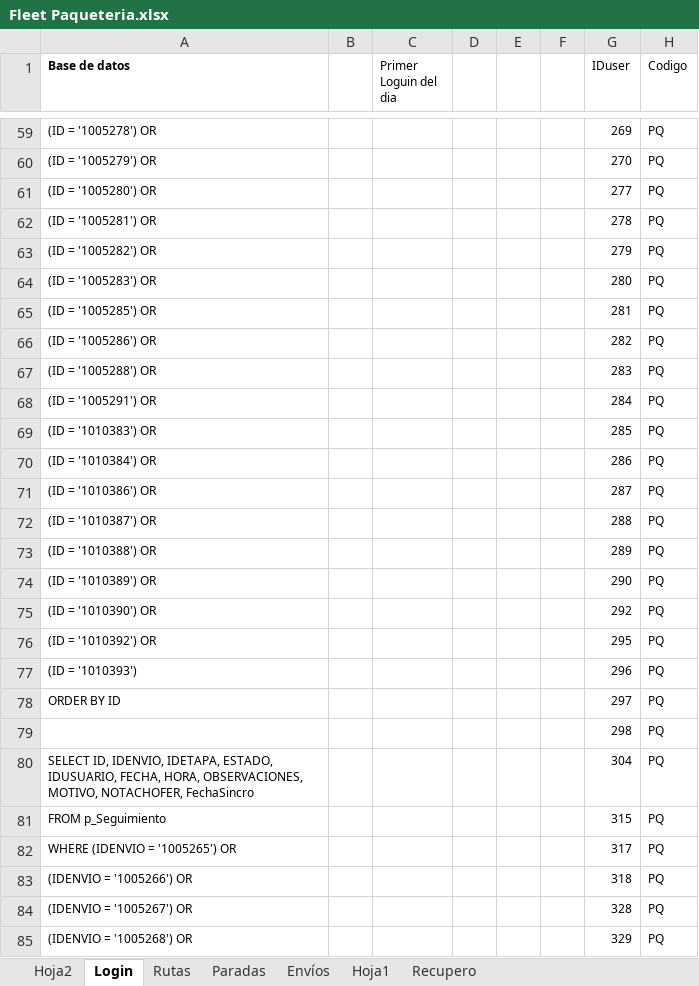
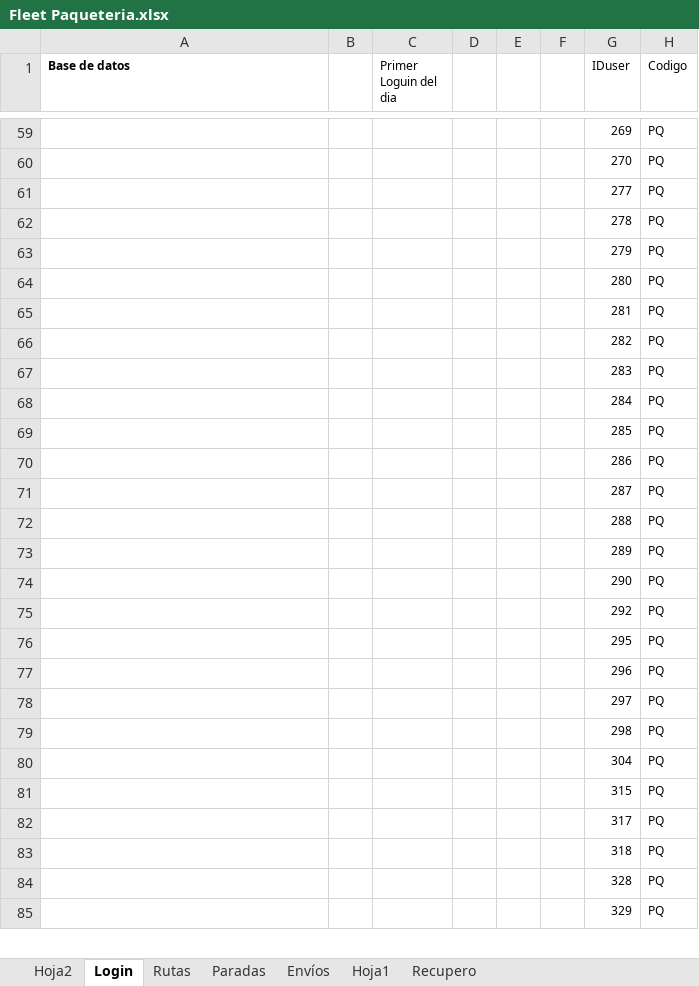
Before and after one commit to LuisPulenta/FleetDeliveryApp, an Excel workbook: Fleet Paqueteria.xlsx, sheet Login, drawn as a sheet; only a part is shown, gaps mark what is left out; values as stored, in another font and other column widths than the file's, no borders; the diff covers the shown part only; the diff names each change by its address in the sheet, - before the commit and + after, or states it on an @@ line.

```diff
--- a/Fleet Paqueteria.xlsx (sheet Login)
+++ b/Fleet Paqueteria.xlsx (sheet Login)
-A59 (Base de datos): (ID = '1005278') OR
+A59 (Base de datos): (empty)
-A60 (Base de datos): (ID = '1005279') OR
+A60 (Base de datos): (empty)
-A61 (Base de datos): (ID = '1005280') OR
+A61 (Base de datos): (empty)
-A62 (Base de datos): (ID = '1005281') OR
+A62 (Base de datos): (empty)
-A63 (Base de datos): (ID = '1005282') OR
+A63 (Base de datos): (empty)
-A64 (Base de datos): (ID = '1005283') OR
+A64 (Base de datos): (empty)
-A65 (Base de datos): (ID = '1005285') OR
+A65 (Base de datos): (empty)
-A66 (Base de datos): (ID = '1005286') OR
+A66 (Base de datos): (empty)
-A67 (Base de datos): (ID = '1005288') OR
+A67 (Base de datos): (empty)
-A68 (Base de datos): (ID = '1005291') OR
+A68 (Base de datos): (empty)
-A69 (Base de datos): (ID = '1010383') OR
+A69 (Base de datos): (empty)
-A70 (Base de datos): (ID = '1010384') OR
+A70 (Base de datos): (empty)
-A71 (Base de datos): (ID = '1010386') OR
+A71 (Base de datos): (empty)
-A72 (Base de datos): (ID = '1010387') OR
+A72 (Base de datos): (empty)
-A73 (Base de datos): (ID = '1010388') OR
+A73 (Base de datos): (empty)
-A74 (Base de datos): (ID = '1010389') OR
+A74 (Base de datos): (empty)
-A75 (Base de datos): (ID = '1010390') OR
+A75 (Base de datos): (empty)
-A76 (Base de datos): (ID = '1010392') OR
+A76 (Base de datos): (empty)
-A77 (Base de datos): (ID = '1010393')
+A77 (Base de datos): (empty)
-A78 (Base de datos): ORDER BY ID
+A78 (Base de datos): (empty)
-A80 (Base de datos): SELECT ID, IDENVIO, IDETAPA, ESTADO, IDUSUARIO, FECHA, HORA, OBSERVACIONES, MOTIVO, NOTACHOFER, FechaSincro
+A80 (Base de datos): (empty)
-A81 (Base de datos): FROM p_Seguimiento
+A81 (Base de datos): (empty)
-A82 (Base de datos): WHERE (IDENVIO = '1005265') OR
+A82 (Base de datos): (empty)
-A83 (Base de datos): (IDENVIO = '1005266') OR
+A83 (Base de datos): (empty)
-A84 (Base de datos): (IDENVIO = '1005267') OR
+A84 (Base de datos): (empty)
-A85 (Base de datos): (IDENVIO = '1005268') OR
+A85 (Base de datos): (empty)
```
Also changed, not shown: 53 edited cells and cell formats elsewhere in this sheet, 1 other file.
